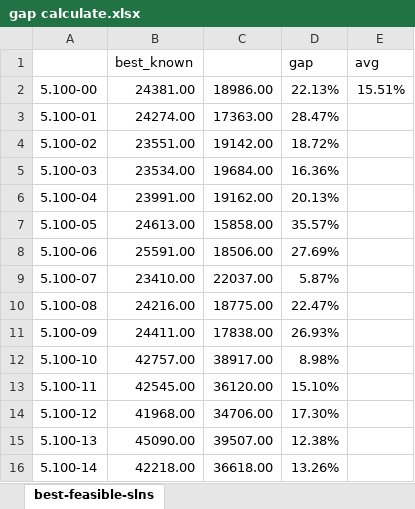
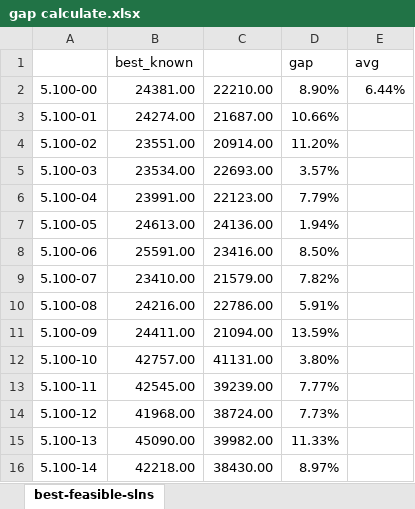
Before and after one commit to Xinrt/UNNC_AIM_PSO, an Excel workbook: gap calculate.xlsx, sheet best-feasible-slns, drawn as a sheet; only a part is shown; values as stored, in another font and other column widths than the file's, no borders; the diff covers the shown part only; the diff names each change by its address in the sheet, - before the commit and + after, or states it on an @@ line.

```diff
--- a/gap calculate.xlsx (sheet best-feasible-slns)
+++ b/gap calculate.xlsx (sheet best-feasible-slns)
-C2: 18986.00
+C2: 22210.00
-D2 (gap): 22.13%
+D2 (gap): 8.90%
-E2 (avg): 15.51%
+E2 (avg): 6.44%
-C3: 17363.00
+C3: 21687.00
-D3 (gap): 28.47%
+D3 (gap): 10.66%
-C4: 19142.00
+C4: 20914.00
-D4 (gap): 18.72%
+D4 (gap): 11.20%
-C5: 19684.00
+C5: 22693.00
-D5 (gap): 16.36%
+D5 (gap): 3.57%
-C6: 19162.00
+C6: 22123.00
-D6 (gap): 20.13%
+D6 (gap): 7.79%
-C7: 15858.00
+C7: 24136.00
-D7 (gap): 35.57%
+D7 (gap): 1.94%
-C8: 18506.00
+C8: 23416.00
-D8 (gap): 27.69%
+D8 (gap): 8.50%
-C9: 22037.00
+C9: 21579.00
-D9 (gap): 5.87%
+D9 (gap): 7.82%
-C10: 18775.00
+C10: 22786.00
-D10 (gap): 22.47%
+D10 (gap): 5.91%
-C11: 17838.00
+C11: 21094.00
-D11 (gap): 26.93%
+D11 (gap): 13.59%
-C12: 38917.00
+C12: 41131.00
-D12 (gap): 8.98%
+D12 (gap): 3.80%
-C13: 36120.00
+C13: 39239.00
-D13 (gap): 15.10%
+D13 (gap): 7.77%
-C14: 34706.00
+C14: 38724.00
-D14 (gap): 17.30%
+D14 (gap): 7.73%
-C15: 39507.00
+C15: 39982.00
-D15 (gap): 12.38%
+D15 (gap): 11.33%
-C16: 36618.00
+C16: 38430.00
-D16 (gap): 13.26%
+D16 (gap): 8.97%
```
Also changed, not shown: 90 edited cells elsewhere in this sheet, 2 other files.
